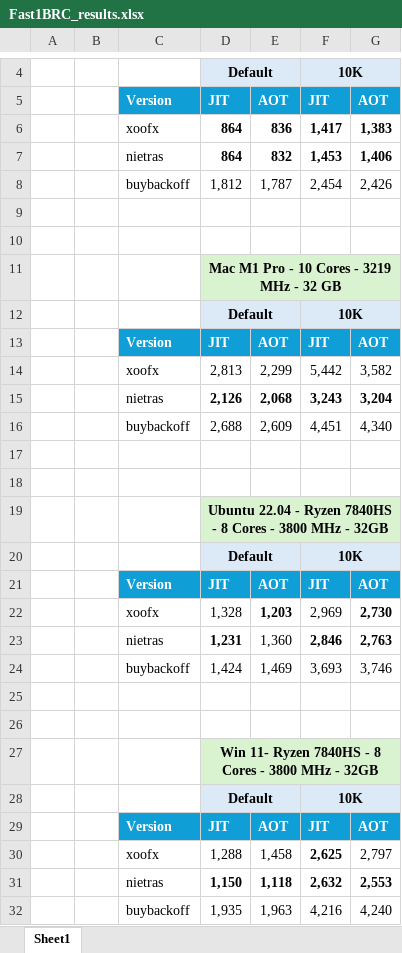
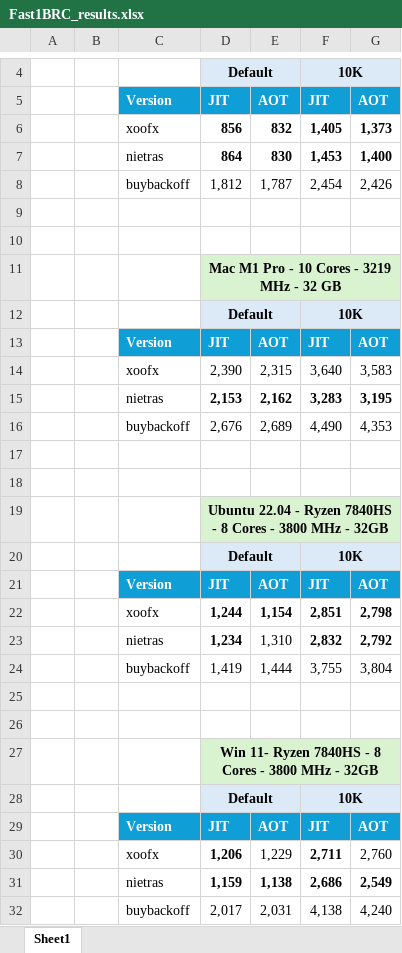
Before and after one commit to xoofx/Fast1BRC, an Excel workbook: Fast1BRC_results.xlsx, sheet Sheet1, drawn as a sheet; only a part is shown, gaps mark what is left out; values as stored, in another font and other column widths than the file's, no borders; removed rows and columns are numbered as before the commit, all else as after; the diff names each change by its address in the sheet, - before the commit and + after, or states it on an @@ line.

```diff
--- a/Fast1BRC_results.xlsx (sheet Sheet1)
+++ b/Fast1BRC_results.xlsx (sheet Sheet1)
-row 6:  |  | xoofx | 864 | 836 | 1,417 | 1,383
+row 6:  |  | xoofx | 856 | 832 | 1,405 | 1,373
-E7: 832
+E7: 830
-G7: 1,406
+G7: 1,400
-row 14:  |  | xoofx | 2,813 | 2,299 | 5,442 | 3,582
-row 15:  |  | nietras | 2,126 | 2,068 | 3,243 | 3,204
-row 16:  |  | buybackoff | 2,688 | 2,609 | 4,451 | 4,340
+row 14:  |  | xoofx | 2,390 | 2,315 | 3,640 | 3,583
+row 15:  |  | nietras | 2,153 | 2,162 | 3,283 | 3,195
+row 16:  |  | buybackoff | 2,676 | 2,689 | 4,490 | 4,353
-row 22:  |  | xoofx | 1,328 | 1,203 | 2,969 | 2,730
-row 23:  |  | nietras | 1,231 | 1,360 | 2,846 | 2,763
-row 24:  |  | buybackoff | 1,424 | 1,469 | 3,693 | 3,746
+row 22:  |  | xoofx | 1,244 | 1,154 | 2,851 | 2,798
+row 23:  |  | nietras | 1,234 | 1,310 | 2,832 | 2,792
+row 24:  |  | buybackoff | 1,419 | 1,444 | 3,755 | 3,804
-row 30:  |  | xoofx | 1,288 | 1,458 | 2,625 | 2,797
-row 31:  |  | nietras | 1,150 | 1,118 | 2,632 | 2,553
-row 32:  |  | buybackoff | 1,935 | 1,963 | 4,216 | 4,240
+row 30:  |  | xoofx | 1,206 | 1,229 | 2,711 | 2,760
+row 31:  |  | nietras | 1,159 | 1,138 | 2,686 | 2,549
+row 32:  |  | buybackoff | 2,017 | 2,031 | 4,138 | 4,240
```
Also changed, not shown: 2 other files.
